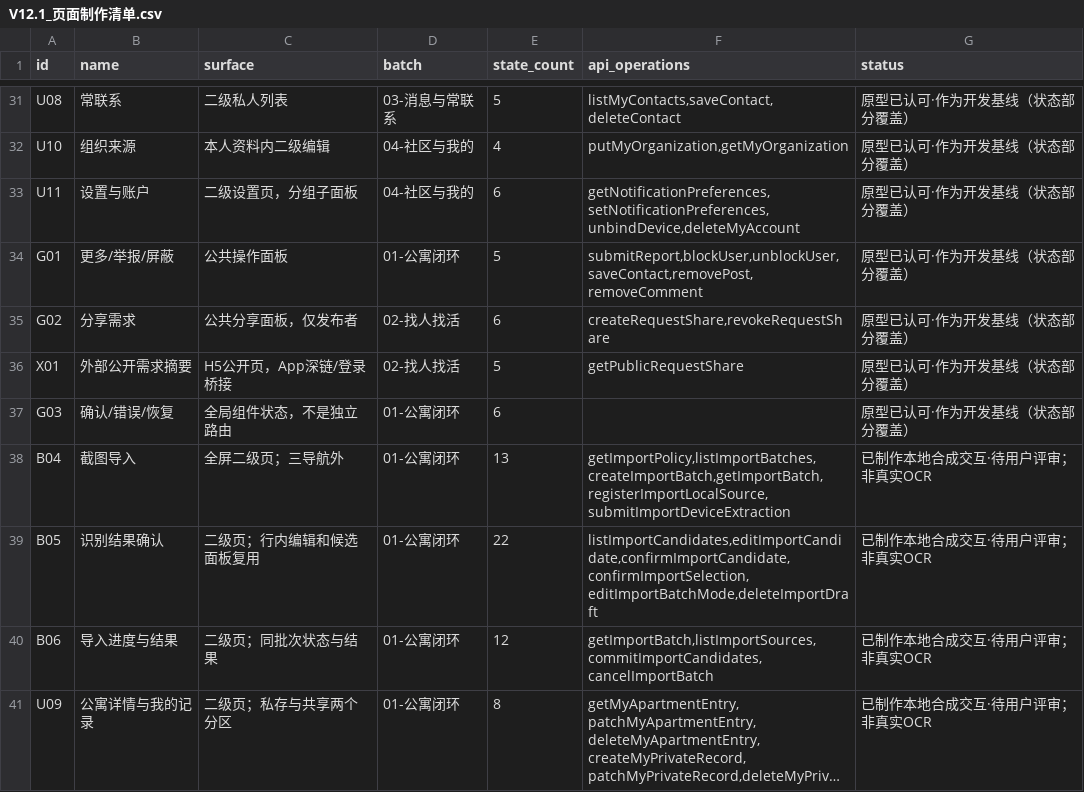
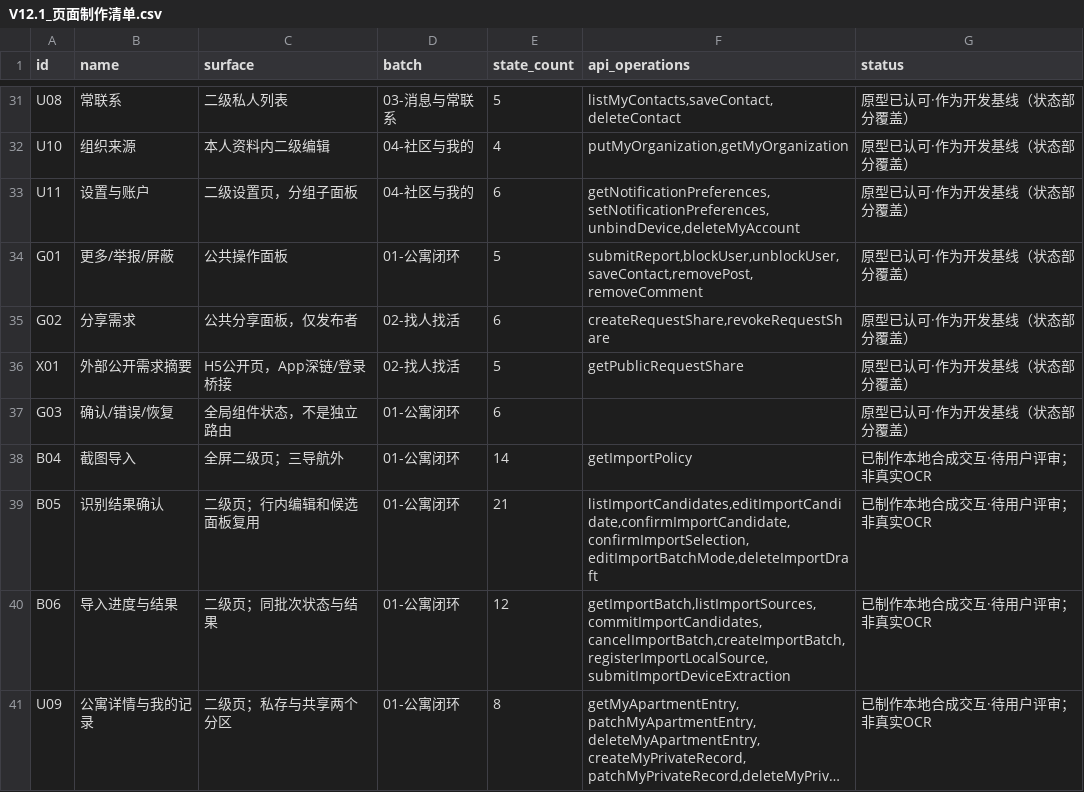
Before and after one commit to olly888/abasong, a CSV file: docs/product/V12.1_页面制作清单.csv, drawn as a sheet; only a part is shown, gaps mark what is left out; long unchanged cells end in …; the diff names each change by its address in the sheet, - before the commit and + after, or states it on an @@ line.

Commit message:
feat(mobile): unify contribution entry and simplify screenshot sessions

```diff
--- a/docs/product/V12.1_页面制作清单.csv
+++ b/docs/product/V12.1_页面制作清单.csv
-E38 (state_count): 13
+E38 (state_count): 14
-F38 (api_operations): getImportPolicy,listImportBatches,createImportBatch,getImportBatch,registerImportLocalSource,submitImportDeviceExtraction
+F38 (api_operations): getImportPolicy
-E39 (state_count): 22
+E39 (state_count): 21
-F40 (api_operations): getImportBatch,listImportSources,commitImportCandidates,cancelImportBatch
+F40 (api_operations): getImportBatch,listImportSources,commitImportCandidates,cancelImportBatch,createImportBatch,registerImportLocalSource,submitImportDeviceExtraction
```
Also changed, not shown: 24 other files.
